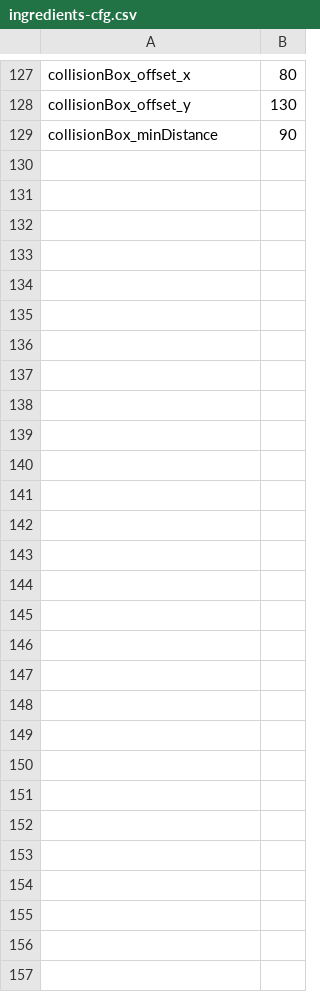
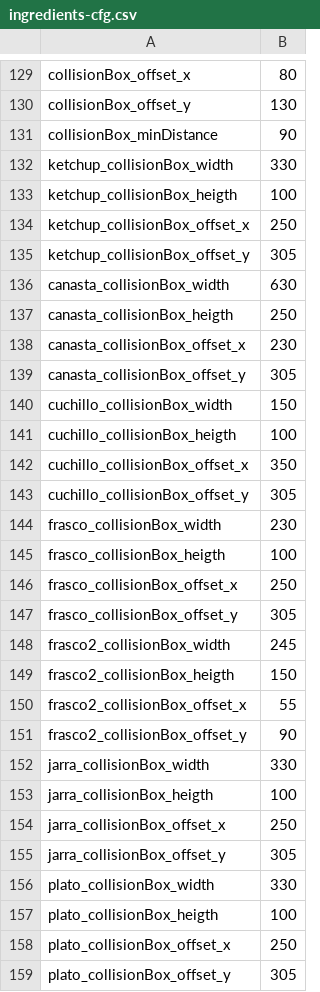
Before and after one commit to parreche/hamburger, a CSV file: Hamburger/assets/config/ingredients-cfg.csv, drawn as a sheet; only a part is shown, gaps mark what is left out; the diff covers the shown part only; the diff names each change by its address in the sheet, - before the commit and + after, or states it on an @@ line.

```diff
--- a/Hamburger/assets/config/ingredients-cfg.csv
+++ b/Hamburger/assets/config/ingredients-cfg.csv
+row 132: ketchup_collisionBox_width | 330
+row 133: ketchup_collisionBox_heigth | 100
+row 134: ketchup_collisionBox_offset_x | 250
+row 135: ketchup_collisionBox_offset_y | 305
+row 136: canasta_collisionBox_width | 630
+row 137: canasta_collisionBox_heigth | 250
+row 138: canasta_collisionBox_offset_x | 230
+row 139: canasta_collisionBox_offset_y | 305
+row 140: cuchillo_collisionBox_width | 150
+row 141: cuchillo_collisionBox_heigth | 100
+row 142: cuchillo_collisionBox_offset_x | 350
+row 143: cuchillo_collisionBox_offset_y | 305
+row 144: frasco_collisionBox_width | 230
+row 145: frasco_collisionBox_heigth | 100
+row 146: frasco_collisionBox_offset_x | 250
+row 147: frasco_collisionBox_offset_y | 305
+row 148: frasco2_collisionBox_width | 245
+row 149: frasco2_collisionBox_heigth | 150
+row 150: frasco2_collisionBox_offset_x | 55
+row 151: frasco2_collisionBox_offset_y | 90
+row 152: jarra_collisionBox_width | 330
+row 153: jarra_collisionBox_heigth | 100
+row 154: jarra_collisionBox_offset_x | 250
+row 155: jarra_collisionBox_offset_y | 305
+row 156: plato_collisionBox_width | 330
+row 157: plato_collisionBox_heigth | 100
+row 158: plato_collisionBox_offset_x | 250
+row 159: plato_collisionBox_offset_y | 305
```
Also changed, not shown: 2 added rows elsewhere in this file, 23 other files.
